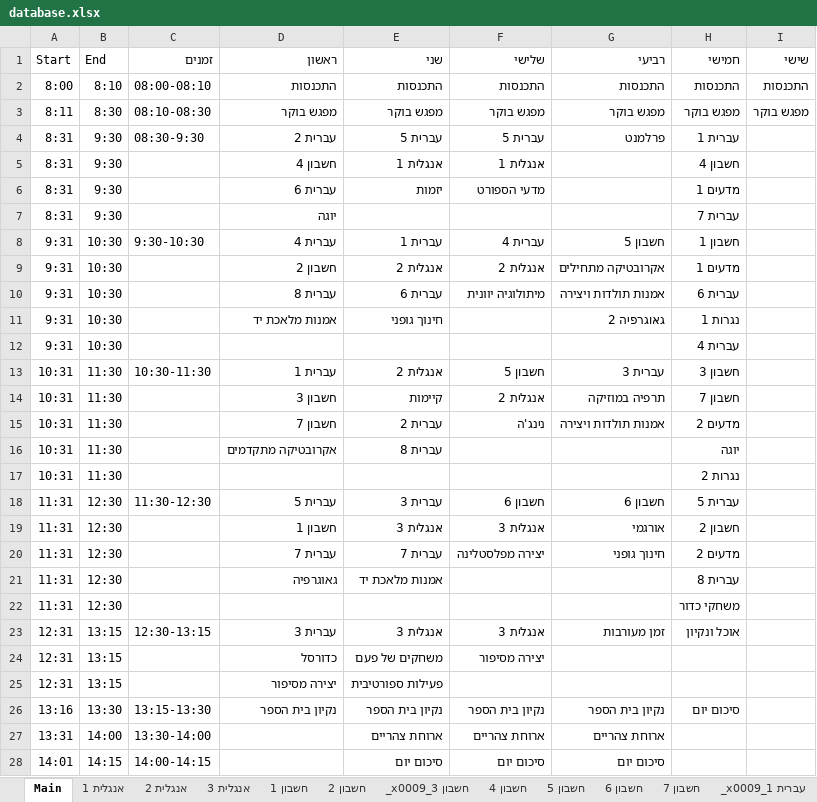
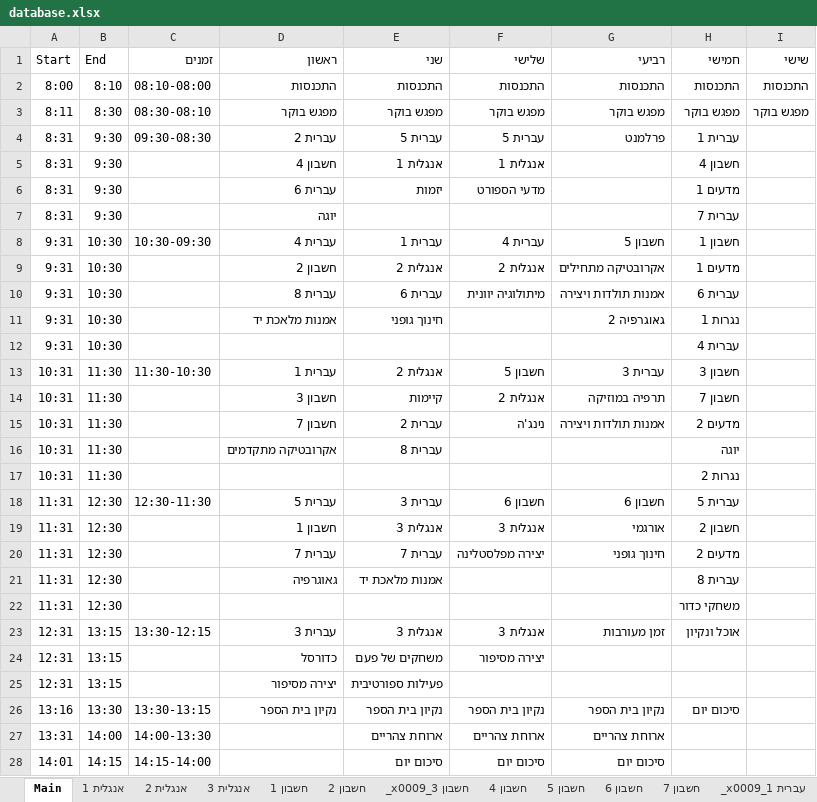
Before and after one commit to EladEk/dbs-shiorim, an Excel workbook: public/excel/database.xlsx, sheet Main, drawn as a sheet; only a part is shown; values as stored, in another font and other column widths than the file's, no borders; the diff covers the shown part only; the diff names each change by its address in the sheet, - before the commit and + after, or states it on an @@ line.

```diff
--- a/public/excel/database.xlsx (sheet Main)
+++ b/public/excel/database.xlsx (sheet Main)
-C2 (זמנים): 08:00-08:10
+C2 (זמנים): 08:10-08:00
-C3 (זמנים): 08:10-08:30
+C3 (זמנים): 08:30-08:10
-C4 (זמנים): 08:30-9:30
+C4 (זמנים): 09:30-08:30
-C8 (זמנים): 9:30-10:30
+C8 (זמנים): 10:30-09:30
-C13 (זמנים): 10:30-11:30
+C13 (זמנים): 11:30-10:30
-C18 (זמנים): 11:30-12:30
+C18 (זמנים): 12:30-11:30
-C23 (זמנים): 12:30-13:15
+C23 (זמנים): 13:30-12:15
-C26 (זמנים): 13:15-13:30
+C26 (זמנים): 13:30-13:15
-C27 (זמנים): 13:30-14:00
+C27 (זמנים): 14:00-13:30
-C28 (זמנים): 14:00-14:15
+C28 (זמנים): 14:15-14:00
```
Also changed, not shown: 1 edited cell elsewhere in this sheet, 9 other files.
